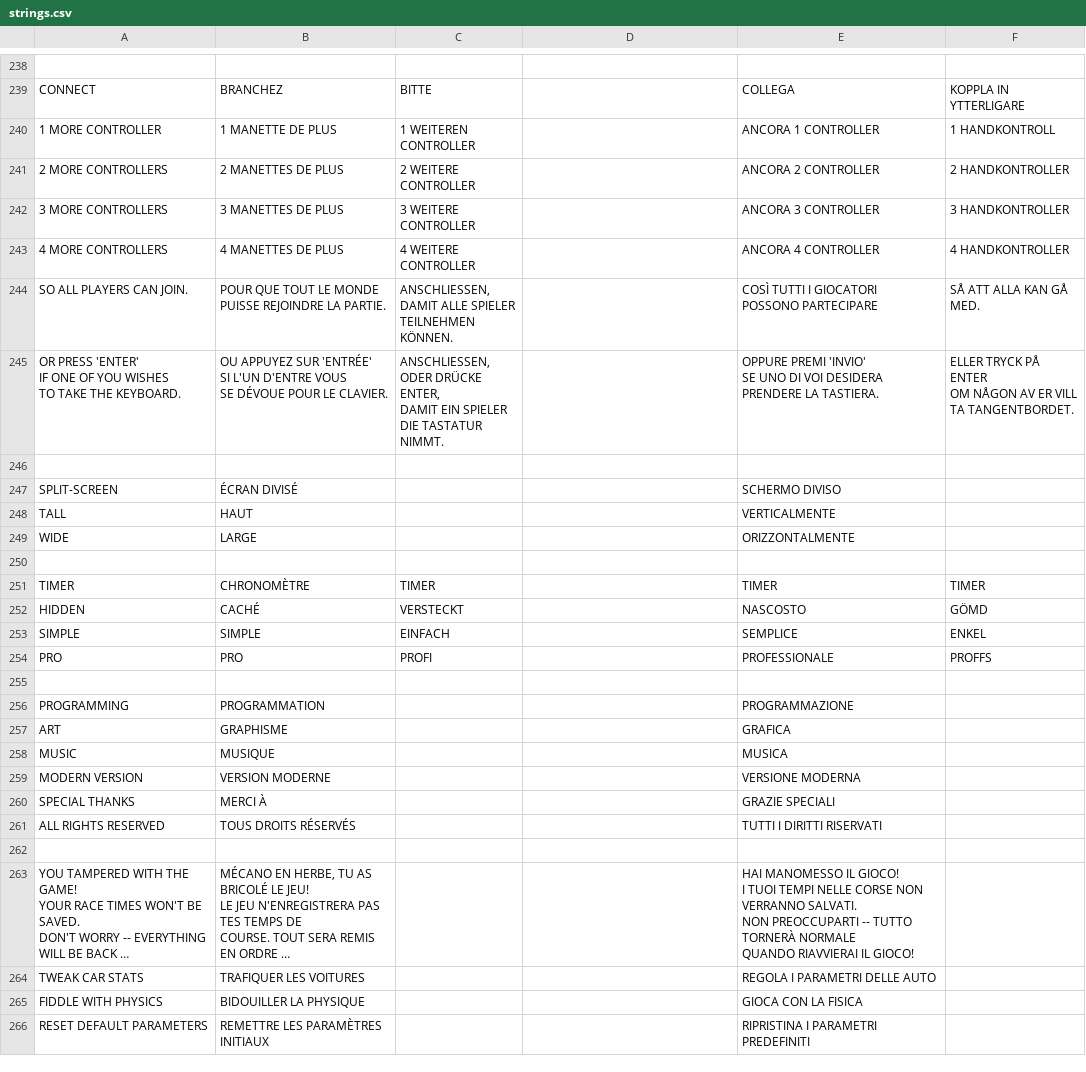
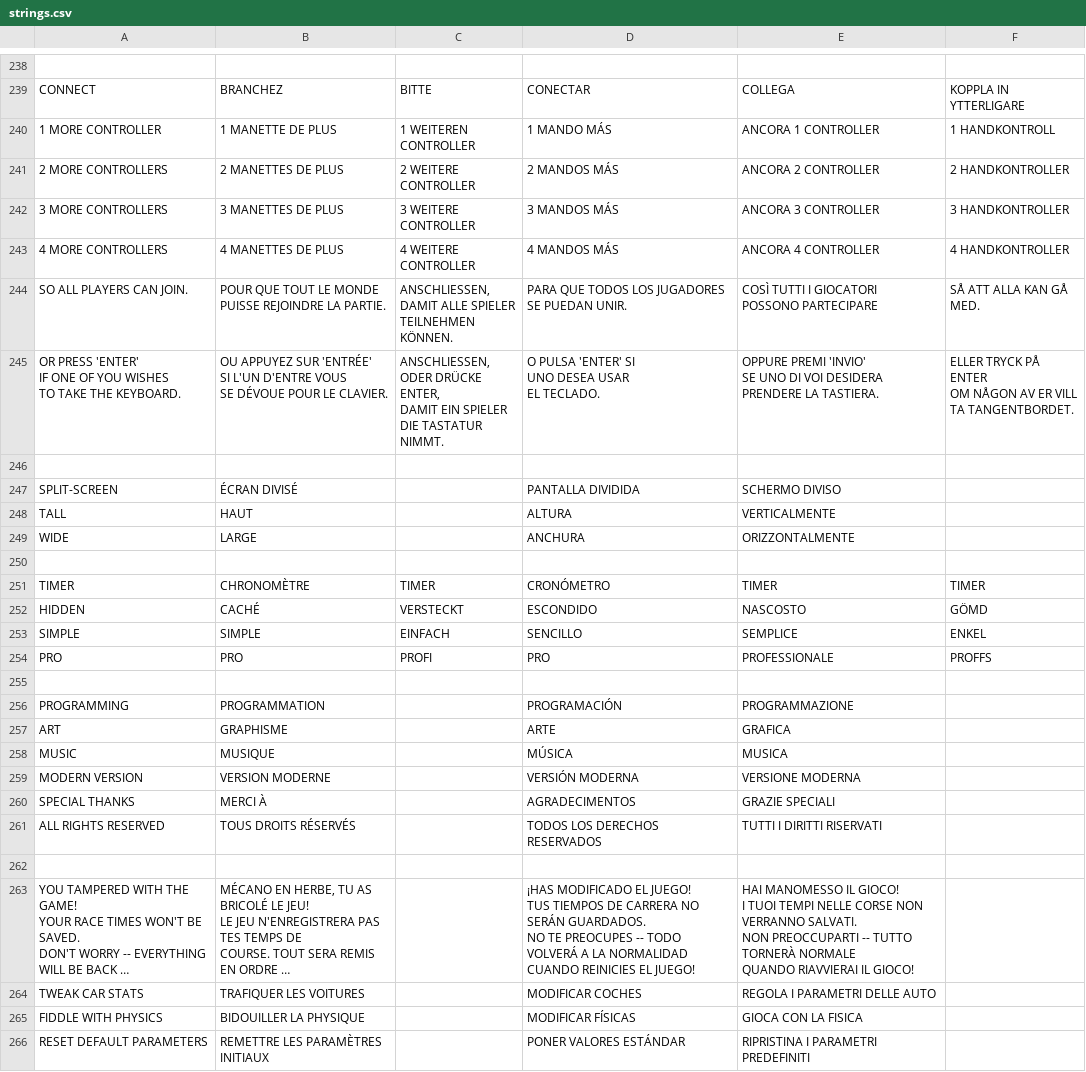
Before and after one commit to jorio/CroMagRally, a CSV file: Data/System/strings.csv, drawn as a sheet; only a part is shown, gaps mark what is left out; long unchanged cells end in …; ↵ is a line break in a cell; the diff covers the shown part only; the diff names each change by its address in the sheet, - before the commit and + after, or states it on an @@ line.

```diff
--- a/Data/System/strings.csv
+++ b/Data/System/strings.csv
-D239: (empty)
+D239: CONECTAR
-D240: (empty)
+D240: 1 MANDO MÁS
-D241: (empty)
+D241: 2 MANDOS MÁS
-D242: (empty)
+D242: 3 MANDOS MÁS
-D243: (empty)
+D243: 4 MANDOS MÁS
-D244: (empty)
+D244: PARA QUE TODOS LOS JUGADORES ↵ SE PUEDAN UNIR.
-D245: (empty)
+D245: O PULSA 'ENTER' SI ↵ UNO DESEA USAR ↵ EL TECLADO.
-D247: (empty)
+D247: PANTALLA DIVIDIDA
-D248: (empty)
+D248: ALTURA
-D249: (empty)
+D249: ANCHURA
-D251: (empty)
+D251: CRONÓMETRO
-D252: (empty)
+D252: ESCONDIDO
-D253: (empty)
+D253: SENCILLO
-D254: (empty)
+D254: PRO
-D256: (empty)
+D256: PROGRAMACIÓN
-D257: (empty)
+D257: ARTE
-D258: (empty)
+D258: MÚSICA
-D259: (empty)
+D259: VERSIÓN MODERNA
-D260: (empty)
+D260: AGRADECIMENTOS
-D261: (empty)
+D261: TODOS LOS DERECHOS RESERVADOS
-D263: (empty)
+D263: ¡HAS MODIFICADO EL JUEGO! ↵ TUS TIEMPOS DE CARRERA NO SERÁN GUARDADOS. ↵ NO TE PREOCUPES -- TODO VOLVERÁ A LA NORMALIDAD ↵ CUANDO REINICIES EL JUEGO!
-D264: (empty)
+D264: MODIFICAR COCHES
-D265: (empty)
+D265: MODIFICAR FÍSICAS
-D266: (empty)
+D266: PONER VALORES ESTÁNDAR
```
Also changed, not shown: 148 edited cells elsewhere in this file.
